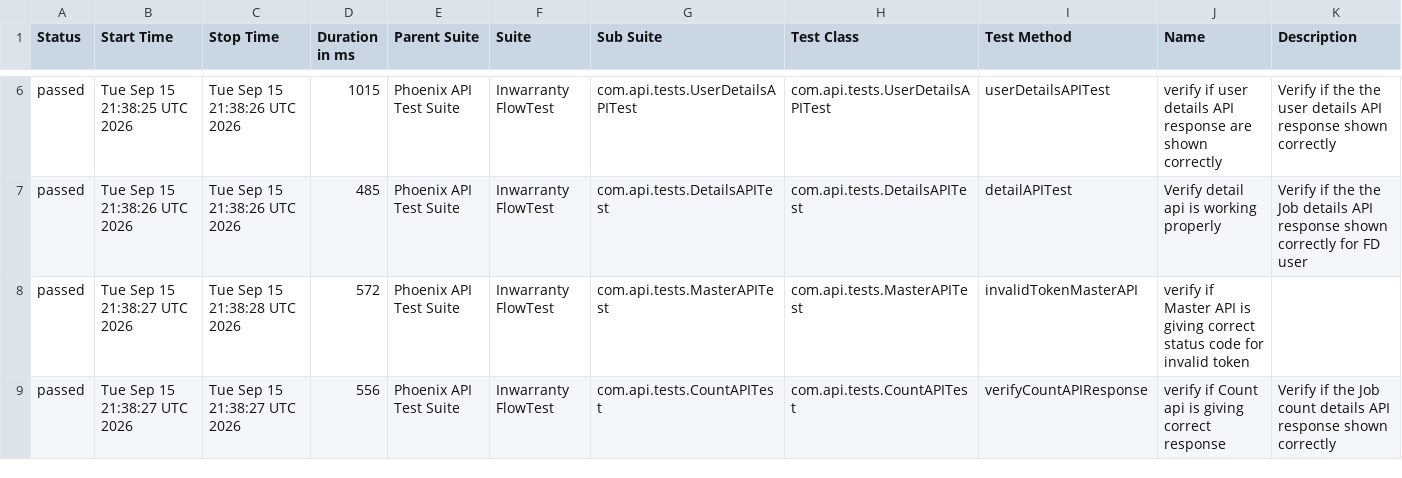
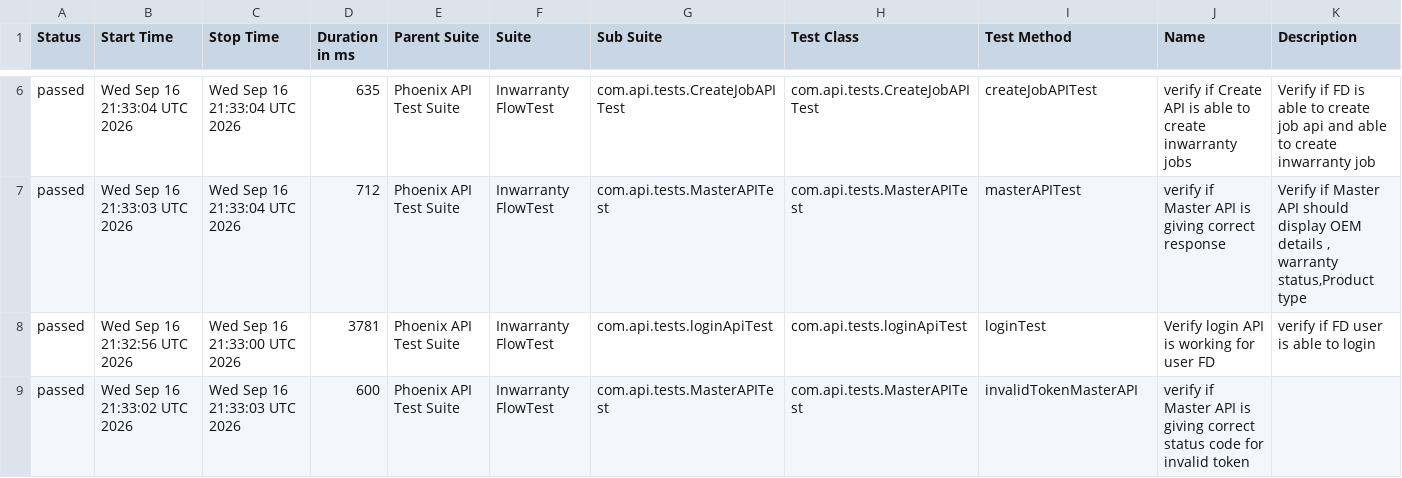
Before and after one commit to iamsourabh434/PhoenixTestAutomationFramework, a CSV file: data/suites.csv, drawn as a sheet; only a part is shown, gaps mark what is left out; the diff covers the shown part only.

```diff
--- a/data/suites.csv
+++ b/data/suites.csv
@@ -6,4 +6,4 @@
-"passed","Tue Sep 15 21:38:25 UTC 2026","Tue Sep 15 21:38:26 UTC 2026","1015","Phoenix API Test Suite","Inwarranty FlowTest","com.api.tests.UserDetailsAPITest","com.api.tests.UserDetailsAPITest","userDetailsAPITest","verify if user details API response are shown correctly","Verify if the the user details API response shown correctly"
-"passed","Tue Sep 15 21:38:26 UTC 2026","Tue Sep 15 21:38:26 UTC 2026","485","Phoenix API Test Suite","Inwarranty FlowTest","com.api.tests.DetailsAPITest","com.api.tests.DetailsAPITest","detailAPITest","Verify detail api is working properly","Verify if the the Job details API response shown correctly for FD user"
-"passed","Tue Sep 15 21:38:27 UTC 2026","Tue Sep 15 21:38:28 UTC 2026","572","Phoenix API Test Suite","Inwarranty FlowTest","com.api.tests.MasterAPITest","com.api.tests.MasterAPITest","invalidTokenMasterAPI","verify if Master API is giving correct status code for invalid token",""
-"passed","Tue Sep 15 21:38:27 UTC 2026","Tue Sep 15 21:38:27 UTC 2026","556","Phoenix API Test Suite","Inwarranty FlowTest","com.api.tests.CountAPITest","com.api.tests.CountAPITest","verifyCountAPIResponse","verify if Count api is giving correct response","Verify if the Job count details API response shown correctly "
+"passed","Wed Sep 16 21:33:04 UTC 2026","Wed Sep 16 21:33:04 UTC 2026","635","Phoenix API Test Suite","Inwarranty FlowTest","com.api.tests.CreateJobAPITest","com.api.tests.CreateJobAPITest","createJobAPITest","verify if Create API is able to create inwarranty jobs","Verify if FD is able to create job api and able to create inwarranty job"
+"passed","Wed Sep 16 21:33:03 UTC 2026","Wed Sep 16 21:33:04 UTC 2026","712","Phoenix API Test Suite","Inwarranty FlowTest","com.api.tests.MasterAPITest","com.api.tests.MasterAPITest","masterAPITest","verify if Master API is giving correct response","Verify if Master API should display OEM details , warranty status,Product type"
+"passed","Wed Sep 16 21:32:56 UTC 2026","Wed Sep 16 21:33:00 UTC 2026","3781","Phoenix API Test Suite","Inwarranty FlowTest","com.api.tests.loginApiTest","com.api.tests.loginApiTest","loginTest","Verify login API is working for user FD","verify if FD user is able to login"
+"passed","Wed Sep 16 21:33:02 UTC 2026","Wed Sep 16 21:33:03 UTC 2026","600","Phoenix API Test Suite","Inwarranty FlowTest","com.api.tests.MasterAPITest","com.api.tests.MasterAPITest","invalidTokenMasterAPI","verify if Master API is giving correct status code for invalid token",""
```
Also changed, not shown: 27 edited cells elsewhere in this file, data/behaviors.csv, 53 other files.
